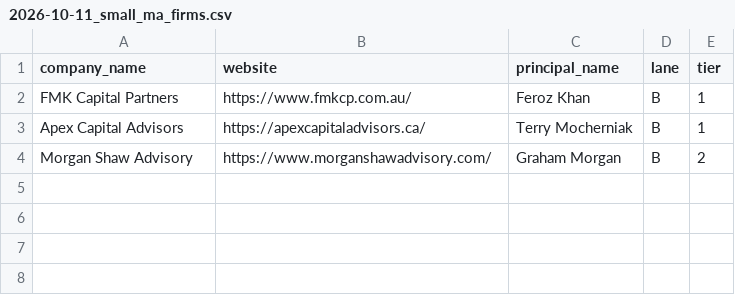
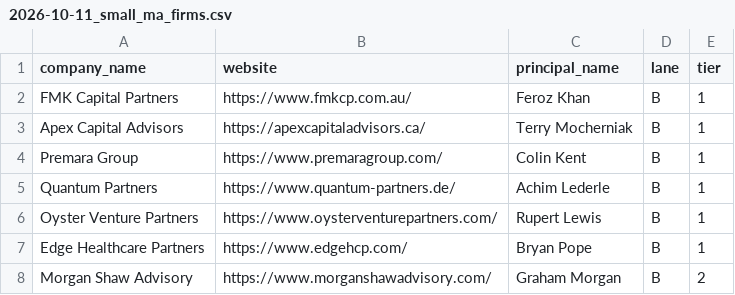
Before and after one commit to arnavsinog/arnav1, a CSV file: leads/runs/2026-10-11_small_ma_firms.csv, drawn as a sheet.

```diff
--- a/leads/runs/2026-10-11_small_ma_firms.csv
+++ b/leads/runs/2026-10-11_small_ma_firms.csv
@@ -3,2 +3,6 @@ FMK Capital Partners,https://www.fmkcp.com.au/,Feroz Khan,B,1
 Apex Capital Advisors,https://apexcapitaladvisors.ca/,Terry Mocherniak,B,1
+Premara Group,https://www.premaragroup.com/,Colin Kent,B,1
+Quantum Partners,https://www.quantum-partners.de/,Achim Lederle,B,1
+Oyster Venture Partners,https://www.oysterventurepartners.com/,Rupert Lewis,B,1
+Edge Healthcare Partners,https://www.edgehcp.com/,Bryan Pope,B,1
 Morgan Shaw Advisory,https://www.morganshawadvisory.com/,Graham Morgan,B,2
```
Also changed, not shown: leads/seen.csv, 1 other file.
